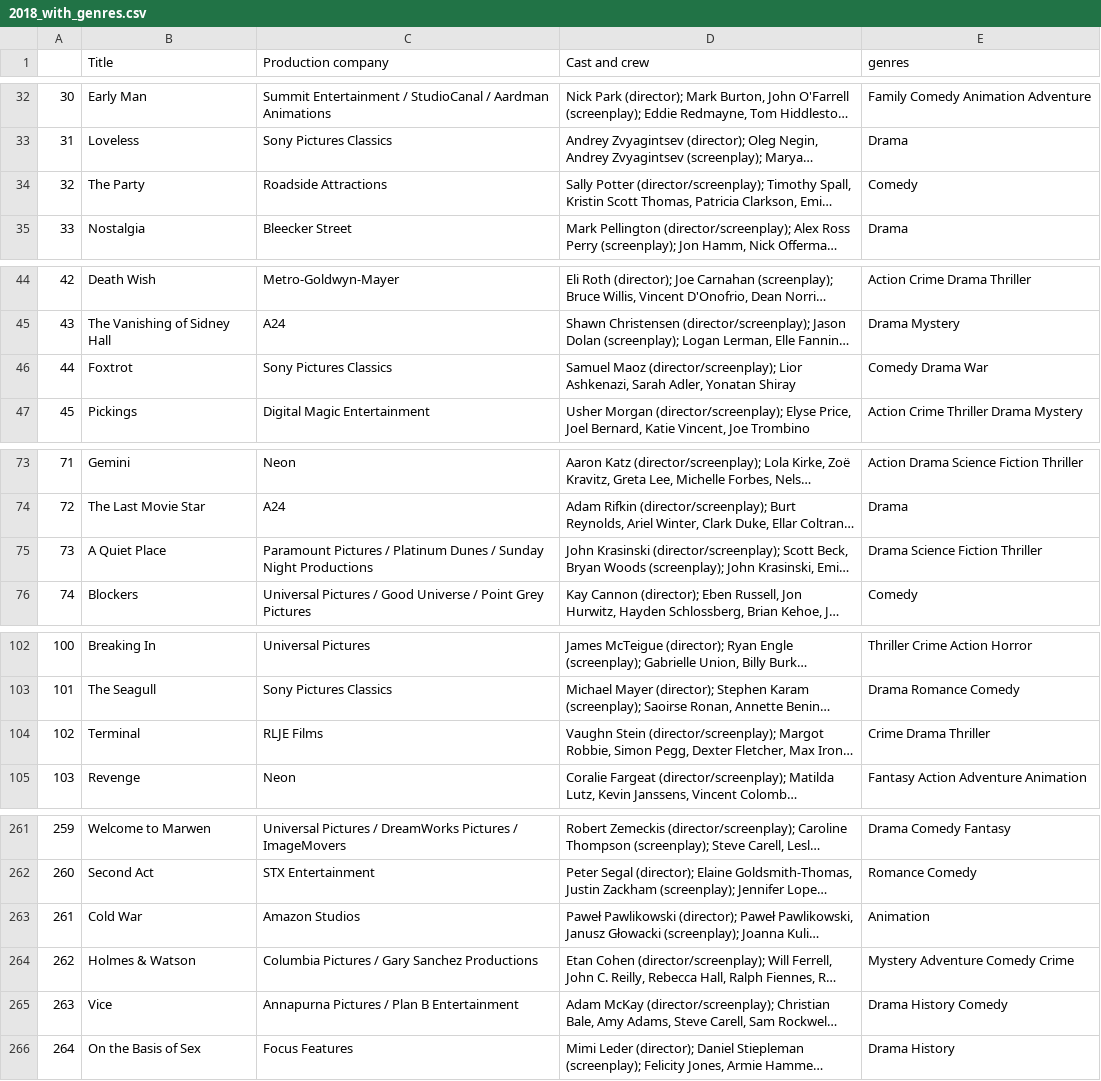
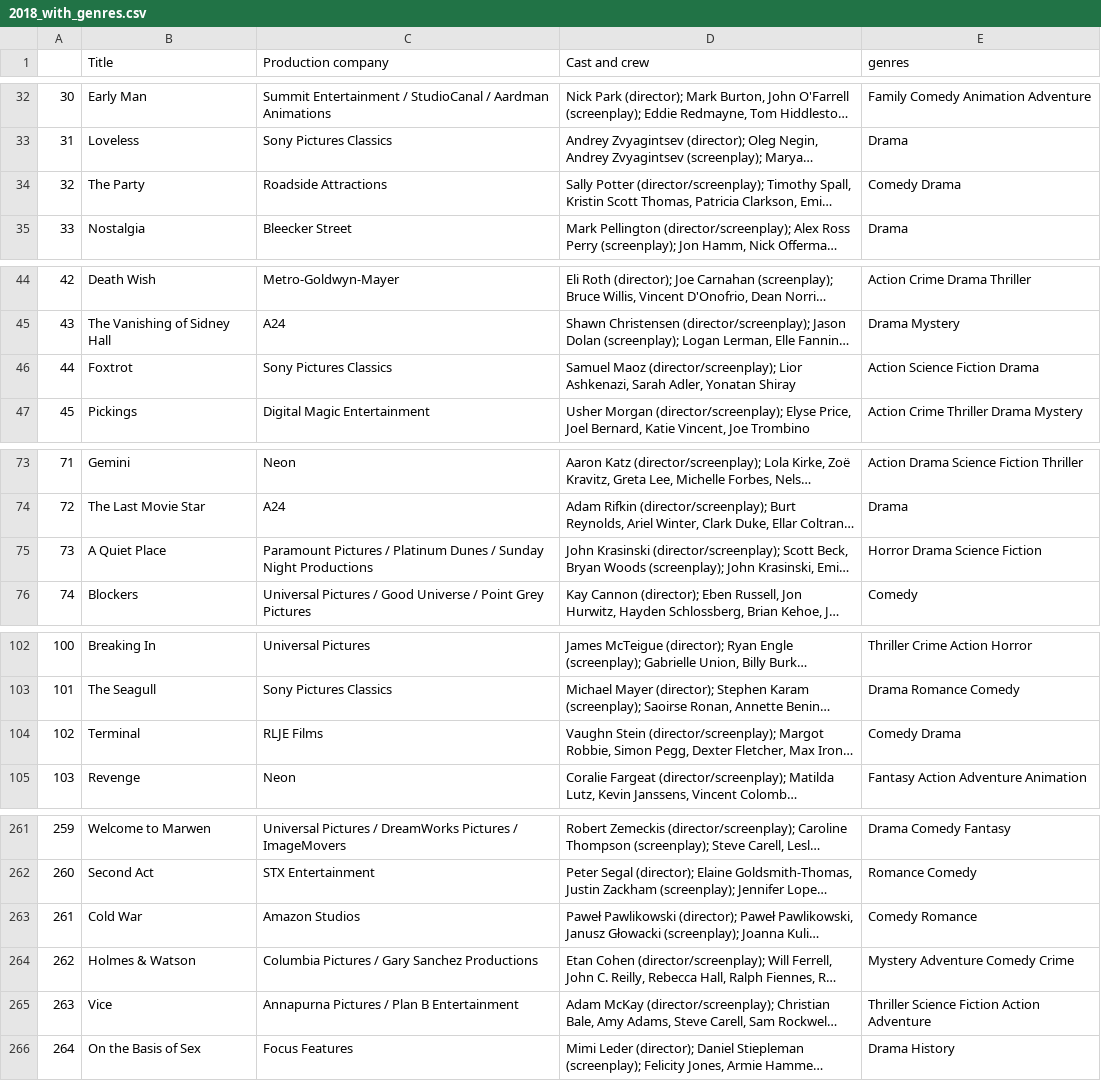
Before and after one commit to IntegratedMindHeart/data_collection, a CSV file: movie recommendation system/wikipedia/hollywood/2018_with_genres.csv, drawn as a sheet; only a part is shown, gaps mark what is left out; long unchanged cells end in …; the diff covers the shown part only; the diff names each change by its address in the sheet, - before the commit and + after, or states it on an @@ line.

```diff
--- a/movie recommendation system/wikipedia/hollywood/2018_with_genres.csv
+++ b/movie recommendation system/wikipedia/hollywood/2018_with_genres.csv
-E34 (genres): Comedy
+E34 (genres): Comedy Drama
-E46 (genres): Comedy Drama War
+E46 (genres): Action Science Fiction Drama
-E75 (genres): Drama Science Fiction Thriller
+E75 (genres): Horror Drama Science Fiction
-E104 (genres): Crime Drama Thriller
+E104 (genres): Comedy Drama
-E263 (genres): Animation
+E263 (genres): Comedy Romance
-E265 (genres): Drama History Comedy
+E265 (genres): Thriller Science Fiction Action Adventure
```
Also changed, not shown: 3 edited cells elsewhere in this file, movie recommendation system/wikipedia/hollywood/2018_and_2019_final.csv, movie recommendation system/wikipedia/hollywood/2019_with_genres.csv, 3 other files.
